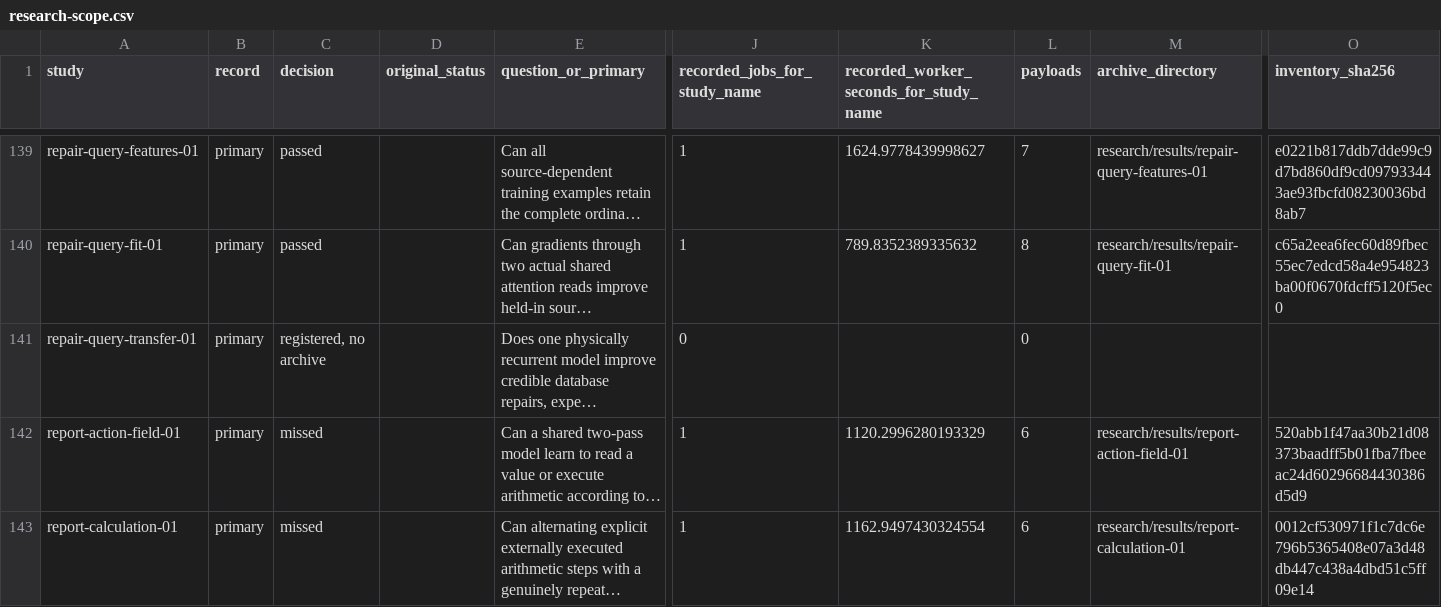
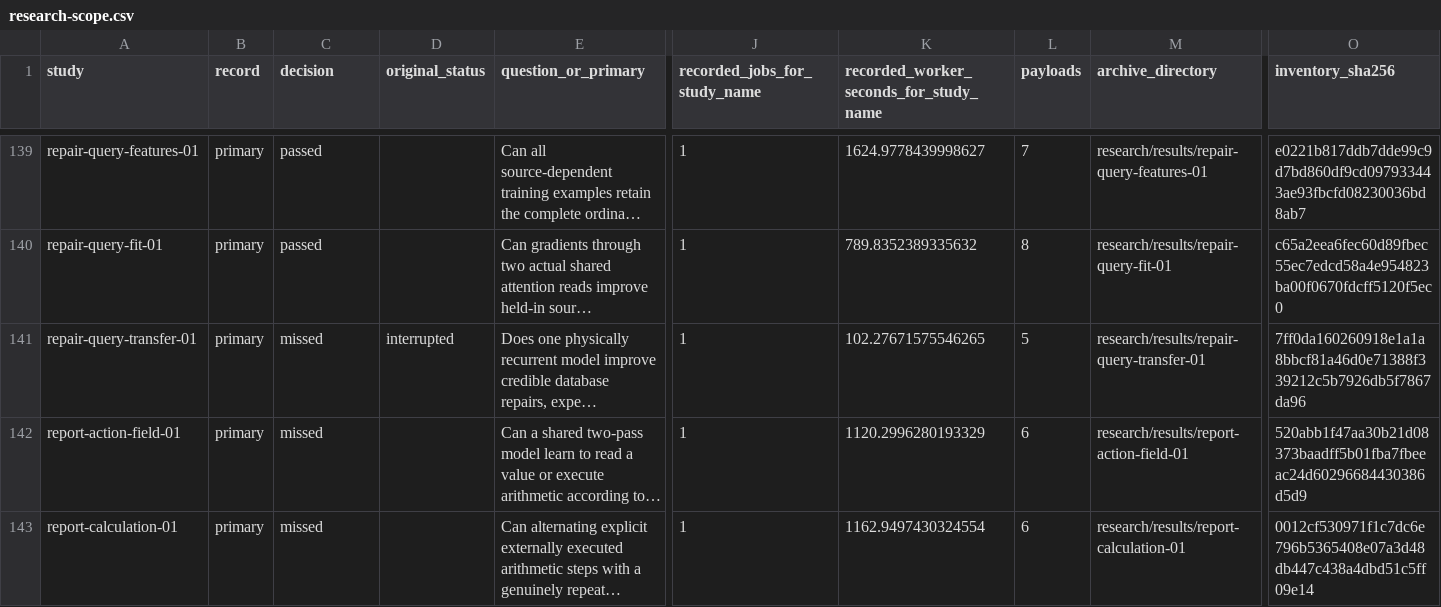
Before and after one commit to lukifer23/LoopQwen-MLX, a CSV file: paper/research-scope.csv, drawn as a sheet; only a part is shown, gaps mark what is left out; long unchanged cells end in …; the diff names each change by its address in the sheet, - before the commit and + after, or states it on an @@ line.

```diff
--- a/paper/research-scope.csv
+++ b/paper/research-scope.csv
-C141 (decision): registered, no archive
+C141 (decision): missed
-D141 (original_status): (empty)
+D141 (original_status): interrupted
-J141 (recorded_jobs_for_study_name): 0
+J141 (recorded_jobs_for_study_name): 1
-K141: (empty)
+K141: 102.27671575546265
-L141 (payloads): 0
+L141 (payloads): 5
-M141 (archive_directory): (empty)
+M141 (archive_directory): research/results/repair-query-transfer-01
-O141 (inventory_sha256): (empty)
+O141 (inventory_sha256): 7ff0da160260918e1a1a8bbcf81a46d0e71388f339212c5b7926db5f7867da96
```
Also changed, not shown: paper/research-worker-windows.csv, 10 other files.
